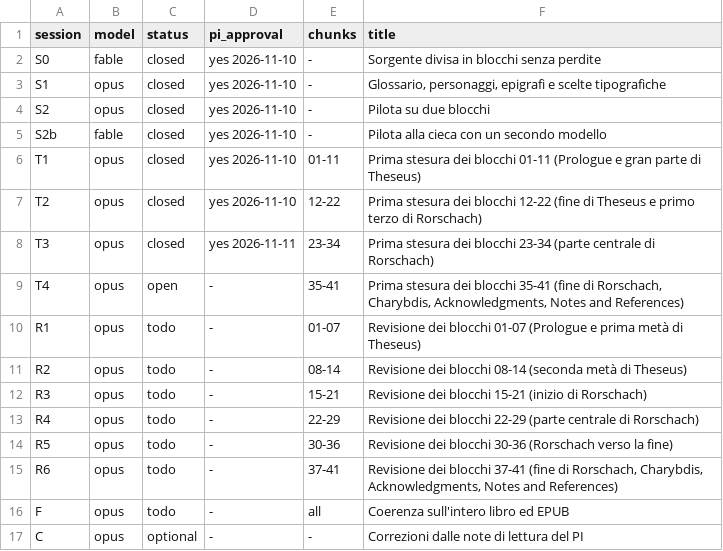
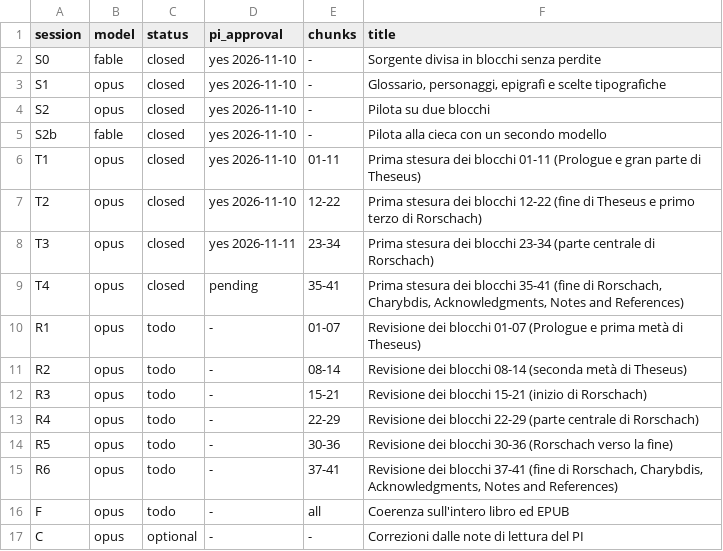
Before and after one commit to lucavd/blindsight_ita, a TSV file: docs/state.tsv, drawn as a sheet.

```diff
--- a/docs/state.tsv
+++ b/docs/state.tsv
@@ -8,3 +8,3 @@ T2	opus	closed	yes 2026-11-10	12-22	Prima stesura dei blocchi 12-22 (fine di The
 T3	opus	closed	yes 2026-11-11	23-34	Prima stesura dei blocchi 23-34 (parte centrale di Rorschach)
-T4	opus	open	-	35-41	Prima stesura dei blocchi 35-41 (fine di Rorschach, Charybdis, Acknowledgments, Notes and References)
+T4	opus	closed	pending	35-41	Prima stesura dei blocchi 35-41 (fine di Rorschach, Charybdis, Acknowledgments, Notes and References)
 R1	opus	todo	-	01-07	Revisione dei blocchi 01-07 (Prologue e prima metà di Theseus)
```
Also changed, not shown: 3 other files.
